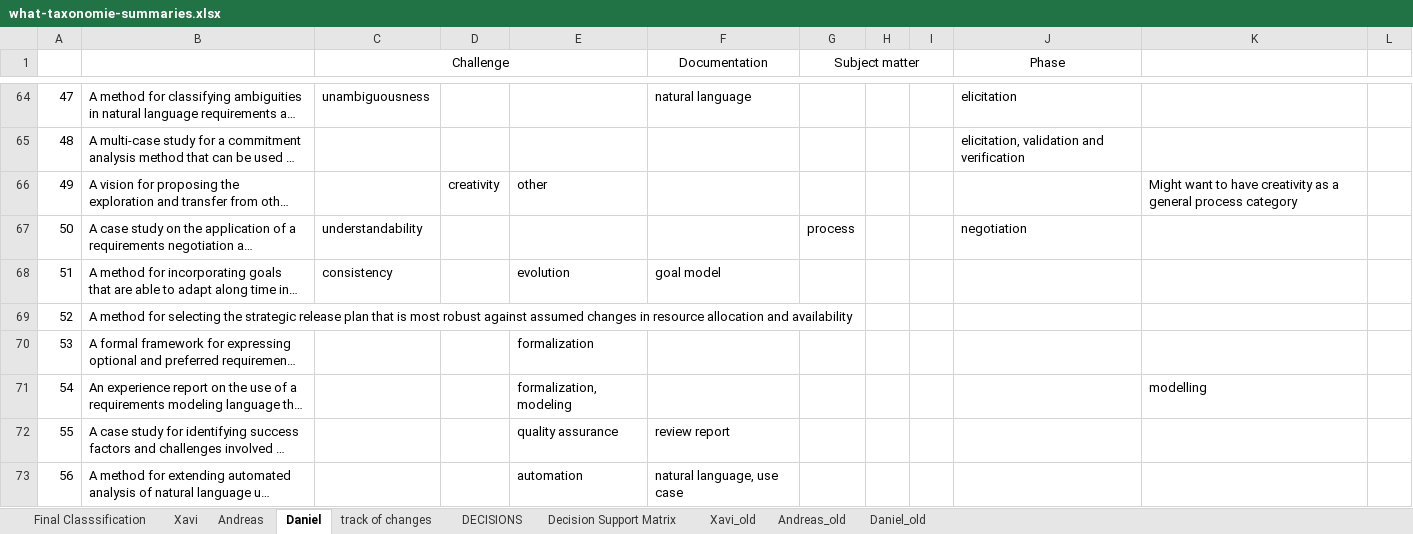
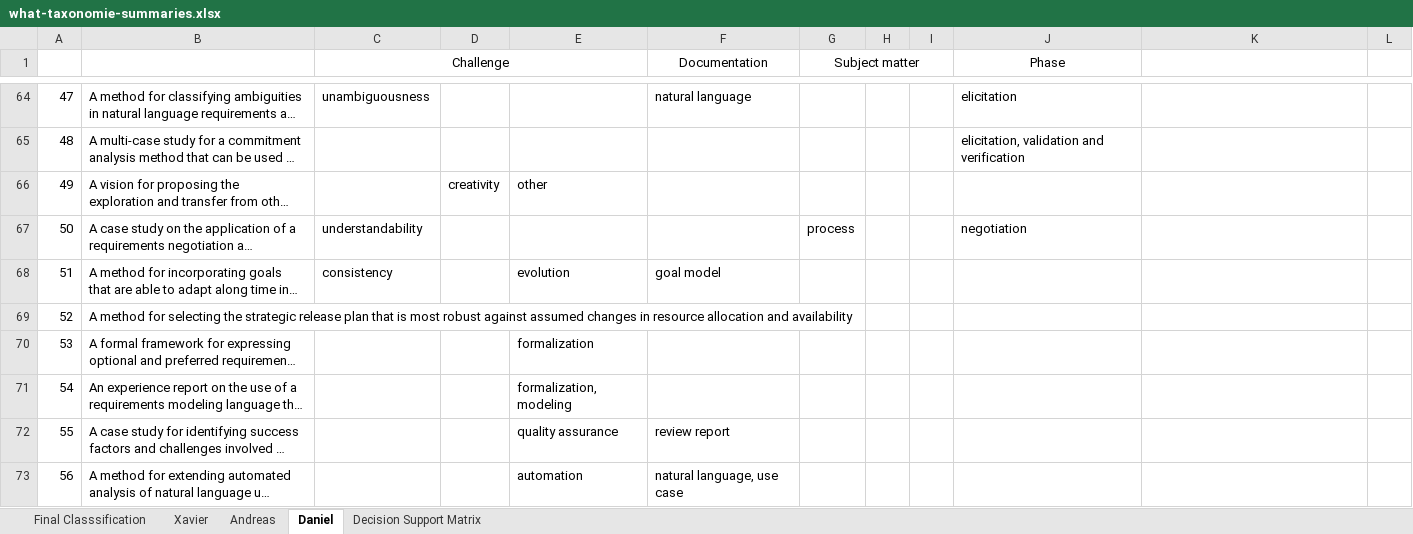
Before and after one commit to mendezfe/repract2018, an Excel workbook: analysis/freetext/what-taxonomie-summaries.xlsx, sheet Daniel, drawn as a sheet; only a part is shown, gaps mark what is left out; long unchanged cells end in …; values as stored, in another font and other column widths than the file's, no borders; charts and pictures not drawn; the diff covers the shown part only; the diff names each change by its address in the sheet, - before the commit and + after, or states it on an @@ line.

```diff
--- a/analysis/freetext/what-taxonomie-summaries.xlsx (sheet Daniel)
+++ b/analysis/freetext/what-taxonomie-summaries.xlsx (sheet Daniel)
-sheet tab: Xavi
+sheet tab: Xavier
-sheet tab: track of changes
-sheet tab: DECISIONS
-sheet tab: Xavi_old
-sheet tab: Andreas_old
-sheet tab: Daniel_old
-K66: Might want to have creativity as a general process category
+K66: (empty)
-K71: modelling
+K71: (empty)
```
Also changed, not shown: 46 edited cells elsewhere in this sheet, sheet Final Classsification, sheet Xavier, formulas that keep their value, charts or pictures, 37 other files.
